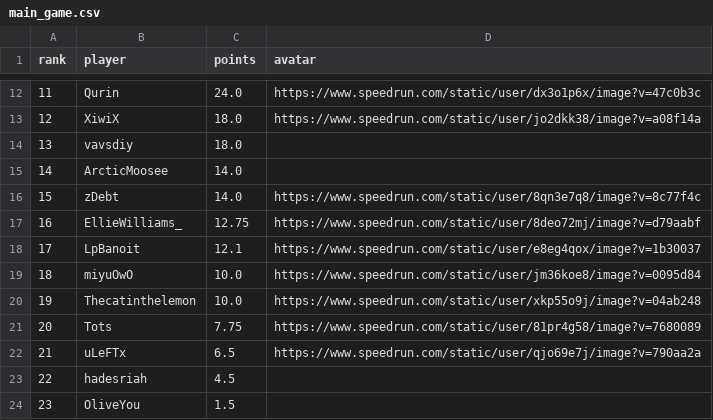
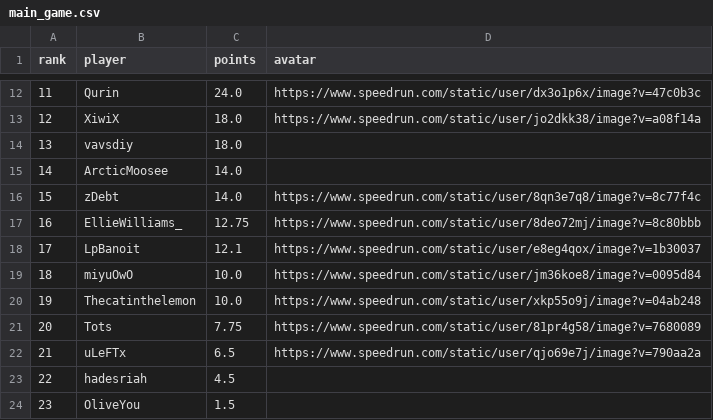
Before and after one commit to BGSW-dev/ReanimaHub, a CSV file: main_game.csv, drawn as a sheet; only a part is shown, gaps mark what is left out.

```diff
--- a/main_game.csv
+++ b/main_game.csv
@@ -16,3 +16,3 @@ rank,player,points,avatar
 15,zDebt,14.0,https://www.speedrun.com/static/user/8qn3e7q8/image?v=8c77f4c
-16,EllieWilliams_,12.75,https://www.speedrun.com/static/user/8deo72mj/image?v=d79aabf
+16,EllieWilliams_,12.75,https://www.speedrun.com/static/user/8deo72mj/image?v=8c80bbb
 17,LpBanoit,12.1,https://www.speedrun.com/static/user/e8eg4qox/image?v=1b30037
```
Also changed, not shown: 1 other file.
